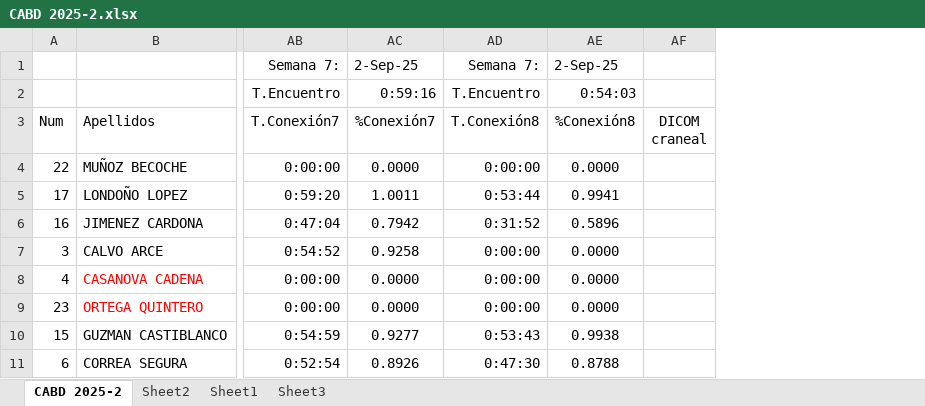
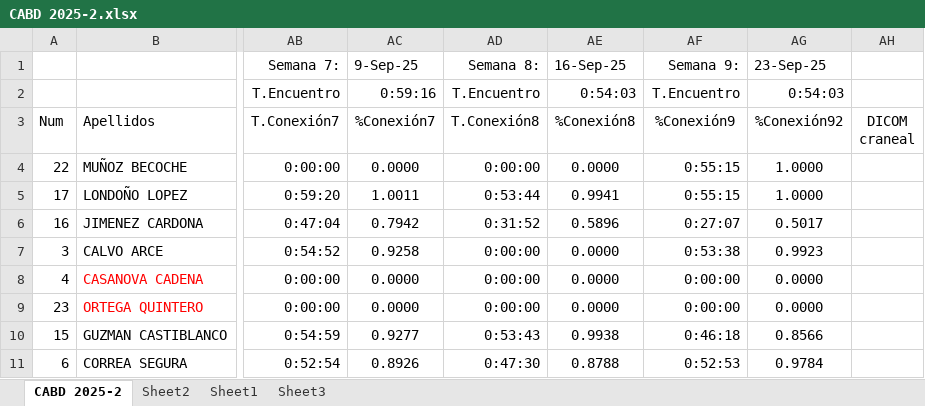
Before and after one commit to oicampo-uao/oicampo-uao.github.io, an Excel workbook: academics/CABD/2025-2/CABD 2025-2.xlsx, sheet CABD 2025-2, drawn as a sheet; only a part is shown, gaps mark what is left out; values as stored, in another font and other column widths than the file's, no borders; table styles not drawn; the diff names each change by its address in the sheet, - before the commit and + after, or states it on an @@ line.

Commit message:
Update CABD 2025-2.xlsx

```diff
--- a/academics/CABD/2025-2/CABD 2025-2.xlsx (sheet CABD 2025-2)
+++ b/academics/CABD/2025-2/CABD 2025-2.xlsx (sheet CABD 2025-2)
+column AF (%Conexión9), rows 1-2: Semana 9: | T.Encuentro; rows 4-11: 0:55:15 | 0:55:15 | 0:27:07 | 0:53:38 | 0:00:00 | 0:00:00 | 0:46:18 | 0:52:53
+column AG (%Conexión92), rows 1-2: 23-Sep-25 | 0:54:03; rows 4-11: 1.0000 | 1.0000 | 0.5017 | 0.9923 | 0.0000 | 0.0000 | 0.8566 | 0.9784
-AC1 (%Conexión7): 2-Sep-25
+AC1 (%Conexión7): 9-Sep-25
-AD1 (T.Conexión8): Semana 7:
+AD1 (T.Conexión8): Semana 8:
-AE1 (%Conexión8): 2-Sep-25
+AE1 (%Conexión8): 16-Sep-25
```
Also changed, not shown: sheet Sheet1.
